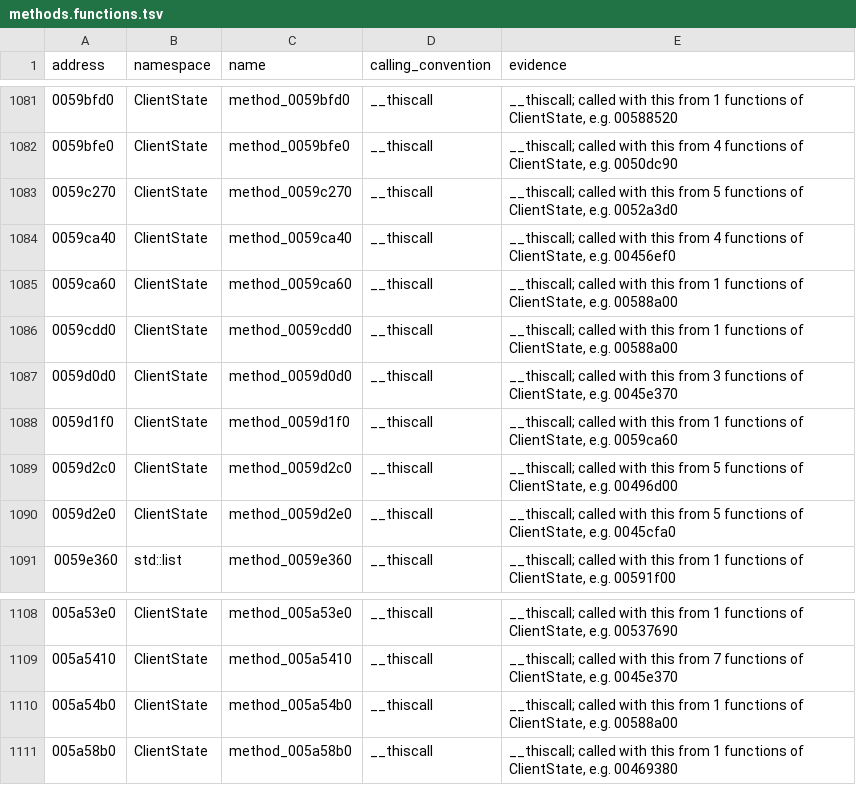
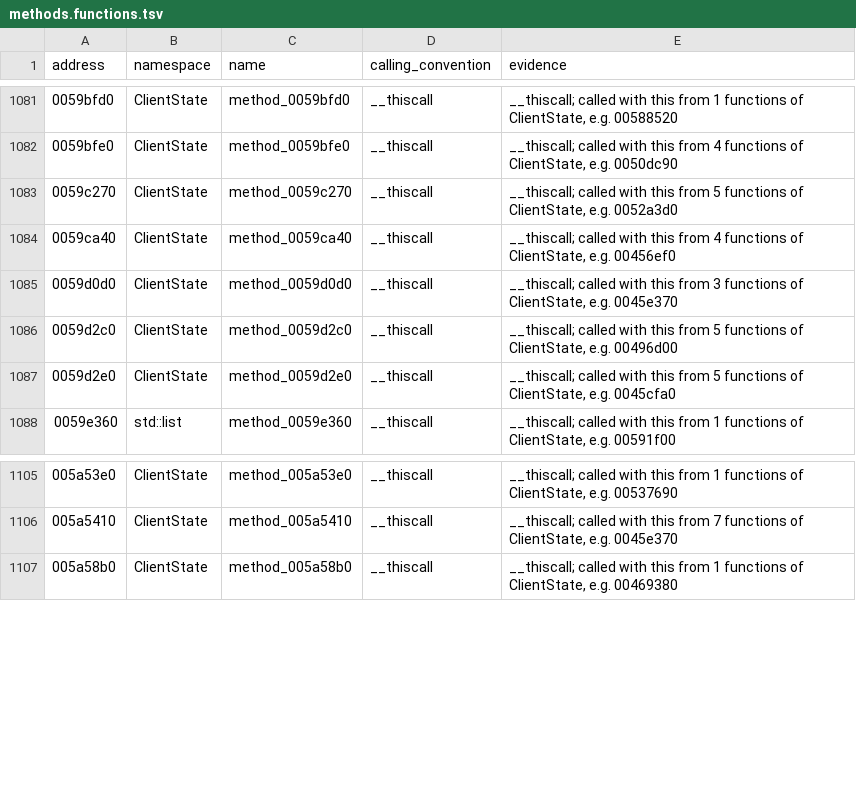
Before and after one commit to keyehzy/ragexe, a TSV file: analysis/labels/methods.functions.tsv, drawn as a sheet; only a part is shown, gaps mark what is left out.

```diff
--- a/analysis/labels/methods.functions.tsv
+++ b/analysis/labels/methods.functions.tsv
@@ -1084,6 +1084,3 @@ address	namespace	name	calling_convention	evidence
 0059ca40	ClientState	method_0059ca40	__thiscall	__thiscall; called with this from 4 functions of ClientState, e.g. 00456ef0
-0059ca60	ClientState	method_0059ca60	__thiscall	__thiscall; called with this from 1 functions of ClientState, e.g. 00588a00
-0059cdd0	ClientState	method_0059cdd0	__thiscall	__thiscall; called with this from 1 functions of ClientState, e.g. 00588a00
 0059d0d0	ClientState	method_0059d0d0	__thiscall	__thiscall; called with this from 3 functions of ClientState, e.g. 0045e370
-0059d1f0	ClientState	method_0059d1f0	__thiscall	__thiscall; called with this from 1 functions of ClientState, e.g. 0059ca60
 0059d2c0	ClientState	method_0059d2c0	__thiscall	__thiscall; called with this from 5 functions of ClientState, e.g. 00496d00
@@ -1109,3 +1106,2 @@ address	namespace	name	calling_convention	evidence
 005a5410	ClientState	method_005a5410	__thiscall	__thiscall; called with this from 7 functions of ClientState, e.g. 0045e370
-005a54b0	ClientState	method_005a54b0	__thiscall	__thiscall; called with this from 1 functions of ClientState, e.g. 00588a00
 005a58b0	ClientState	method_005a58b0	__thiscall	__thiscall; called with this from 1 functions of ClientState, e.g. 00469380
```
Also changed, not shown: analysis/labels/inferred.functions.tsv, analysis/ledger.tsv, 17 other files.
